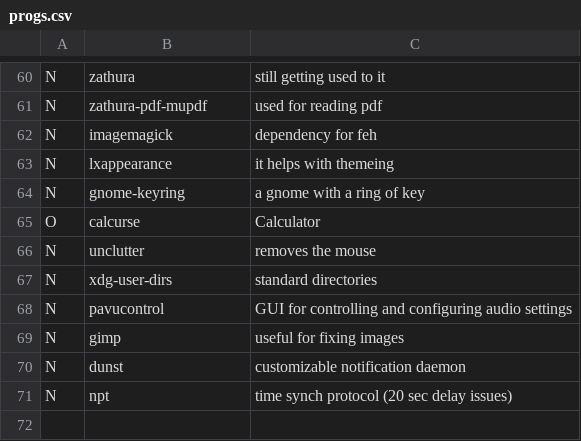
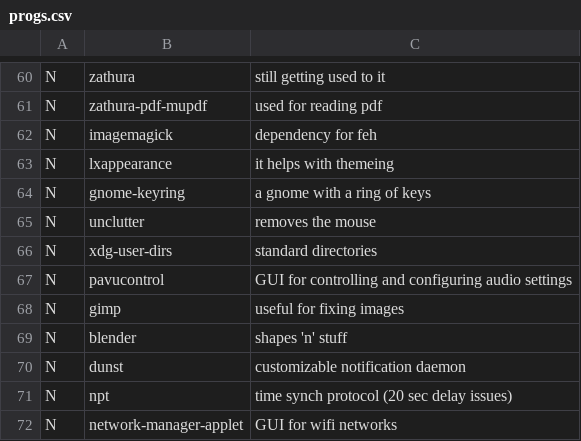
Before and after one commit to Rahov/spice, a CSV file: arch_i3/progs.csv, drawn as a sheet; only a part is shown, gaps mark what is left out.

```diff
--- a/arch_i3/progs.csv
+++ b/arch_i3/progs.csv
@@ -63,4 +63,3 @@ N,imagemagick, dependency for feh
 N,lxappearance, it helps with themeing
-N,gnome-keyring, a gnome with a ring of key
-O,calcurse,Calculator
+N,gnome-keyring, a gnome with a ring of keys
 N,unclutter, removes the mouse
@@ -69,3 +68,5 @@ N,pavucontrol, GUI for controlling and configuring audio settings
 N,gimp, useful for fixing images
+N,blender, shapes 'n' stuff
 N,dunst, customizable notification daemon
 N,npt, time synch protocol (20 sec delay issues)
+N,network-manager-applet, GUI for wifi networks
```
Also changed, not shown: 25 other files.
